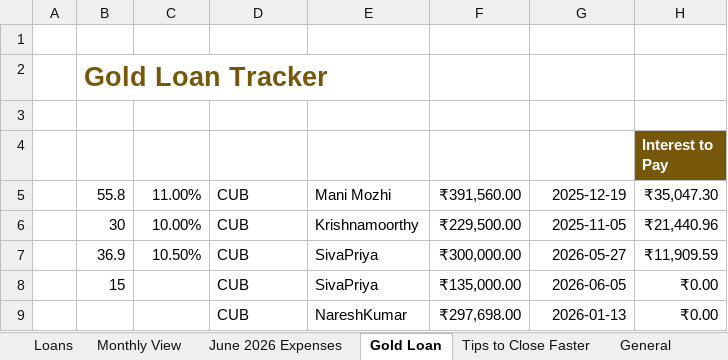
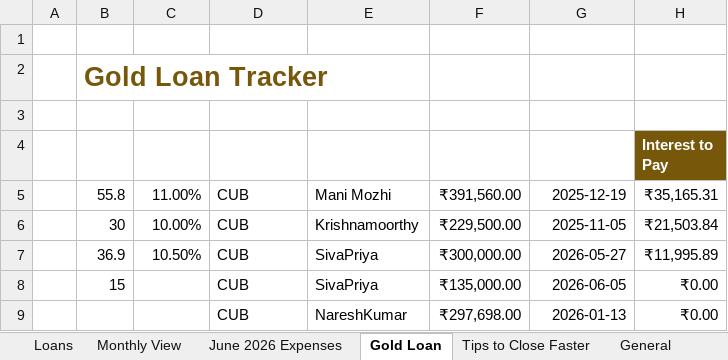
Before and after one commit to Nareshk170999/Debt, an Excel workbook: data.xlsx, sheet Gold Loan, drawn as a sheet; values as stored, in another font and other column widths than the file's, no borders; charts and pictures and table styles not drawn; the diff names each change by its address in the sheet, - before the commit and + after, or states it on an @@ line.

Commit message:
deploy: 9808e24b980bc53f3f2420c3f2c09d4ae49eb6fc

```diff
--- a/data.xlsx (sheet Gold Loan)
+++ b/data.xlsx (sheet Gold Loan)
-H5 (Interest to Pay): ₹35,047.30
+H5 (Interest to Pay): ₹35,165.31
-H6 (Interest to Pay): ₹21,440.96
+H6 (Interest to Pay): ₹21,503.84
-H7 (Interest to Pay): ₹11,909.59
+H7 (Interest to Pay): ₹11,995.89
```
